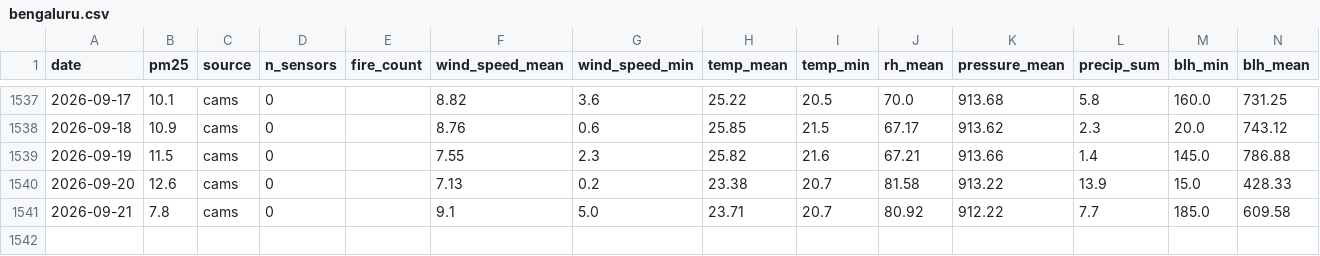
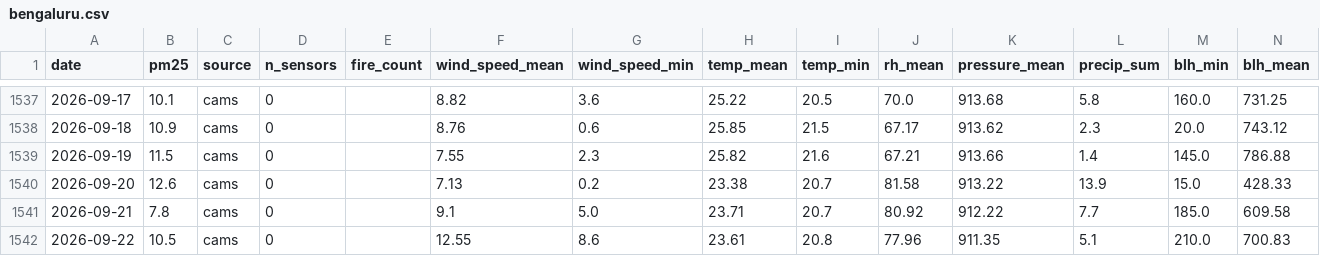
Before and after one commit to shamathakur77/vayu, a CSV file: data/observations/bengaluru.csv, drawn as a sheet; only a part is shown, gaps mark what is left out.

```diff
--- a/data/observations/bengaluru.csv
+++ b/data/observations/bengaluru.csv
@@ -1541 +1541,2 @@ date,pm25,source,n_sensors,fire_count,wind_speed_mean,wind_speed_min,temp_mean,t
 2026-09-21,7.8,cams,0,,9.1,5.0,23.71,20.7,80.92,912.22,7.7,185.0,609.58
+2026-09-22,10.5,cams,0,,12.55,8.6,23.61,20.8,77.96,911.35,5.1,210.0,700.83
```
Also changed, not shown: data/observations/delhi.csv, data/observations/mumbai.csv, 12 other files.
